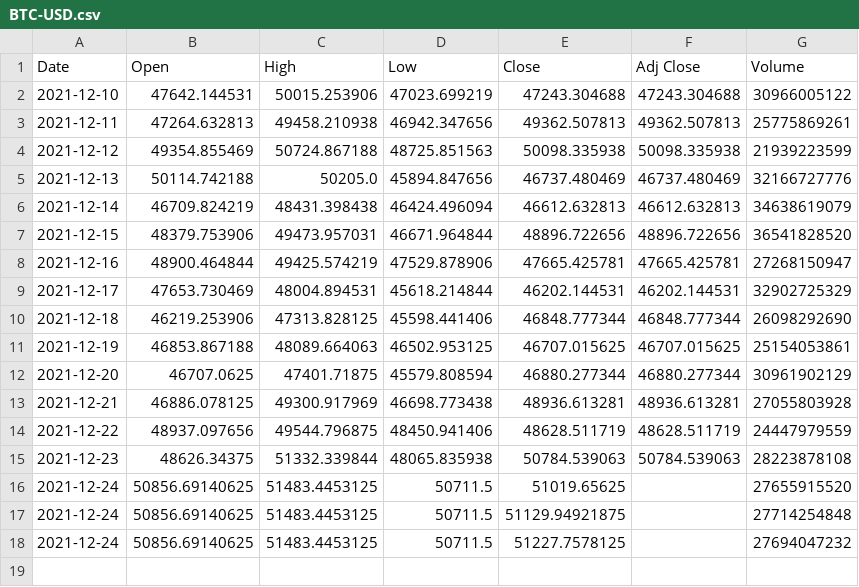
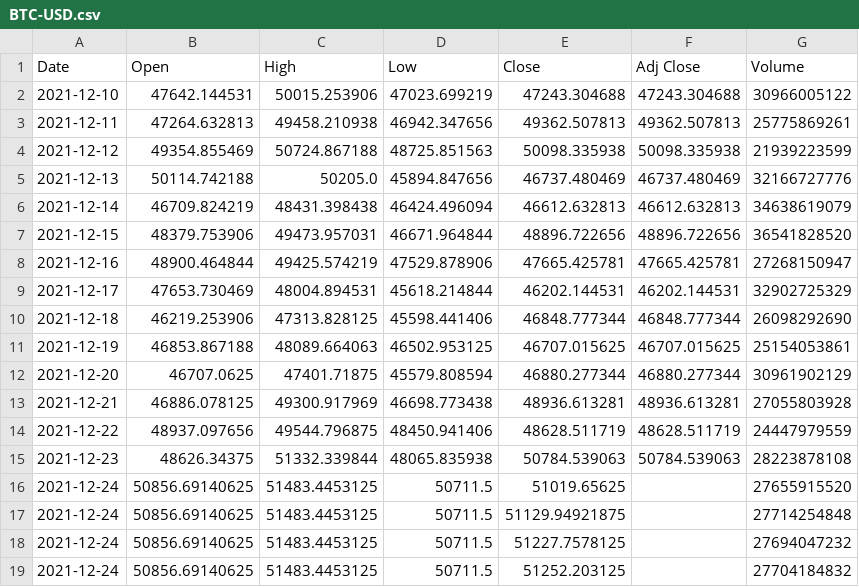
Before and after one commit to Justinhoejj/testScheduler, a CSV file: dataset/BTC-USD.csv, drawn as a sheet.

Commit message:
Updated on Fri Dec 24 14:16:36 UTC 2021

```diff
--- a/dataset/BTC-USD.csv
+++ b/dataset/BTC-USD.csv
@@ -18 +18,2 @@ Date,Open,High,Low,Close,Adj Close,Volume
 2021-12-24,50856.69140625,51483.4453125,50711.5,51227.7578125,,27694047232
+2021-12-24,50856.69140625,51483.4453125,50711.5,51252.203125,,27704184832
```
